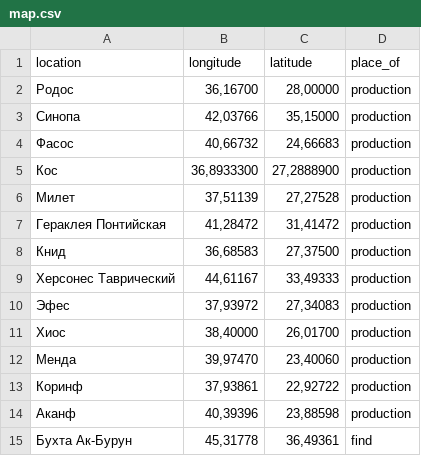
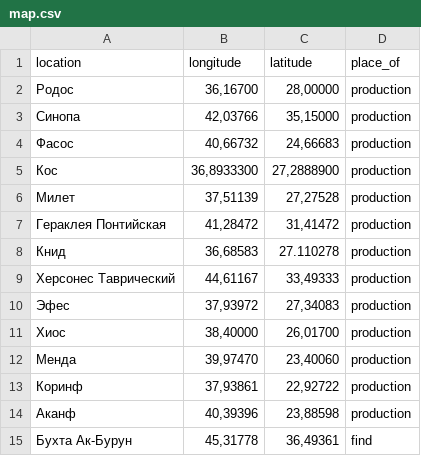
Before and after one commit to Dekromatia/TRY1, a CSV file: map.csv, drawn as a sheet.

Commit message:
Update map.csv

```diff
--- a/map.csv
+++ b/map.csv
@@ -7,3 +7,3 @@ location;longitude;latitude;place_of
 Гераклея Понтийская;41,28472;31,41472;production
-Книд;36,68583;27,37500;production
+Книд;36,68583;27.110278;production
 Херсонес Таврический;44,61167;33,49333;production
```
